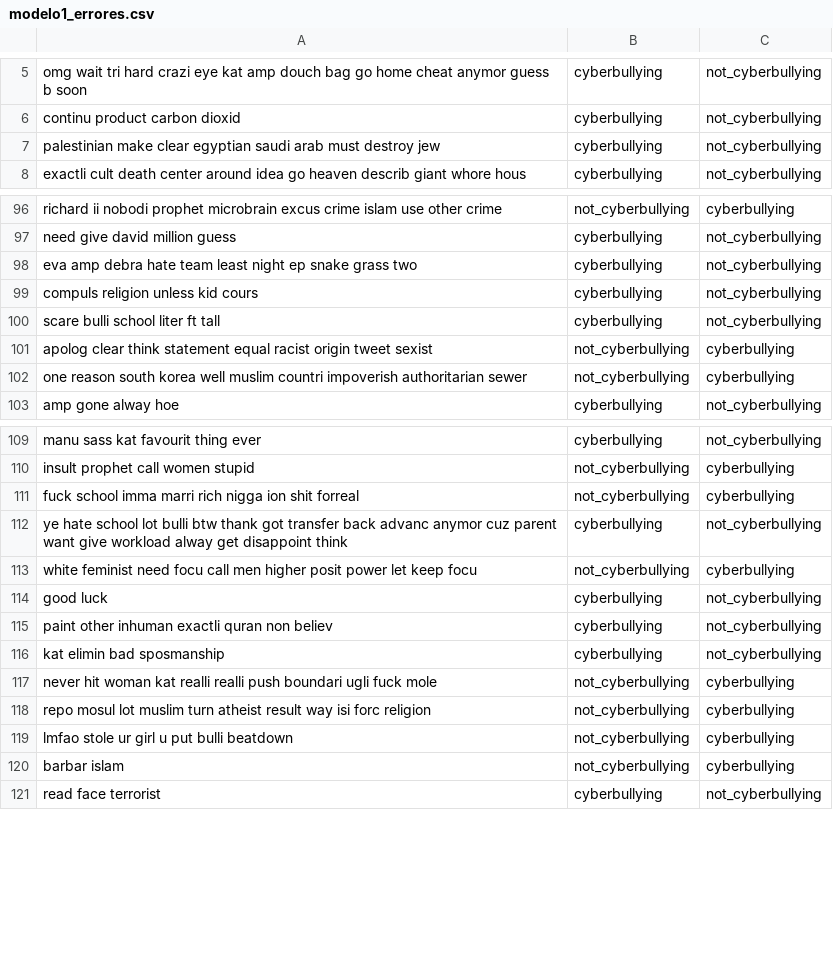
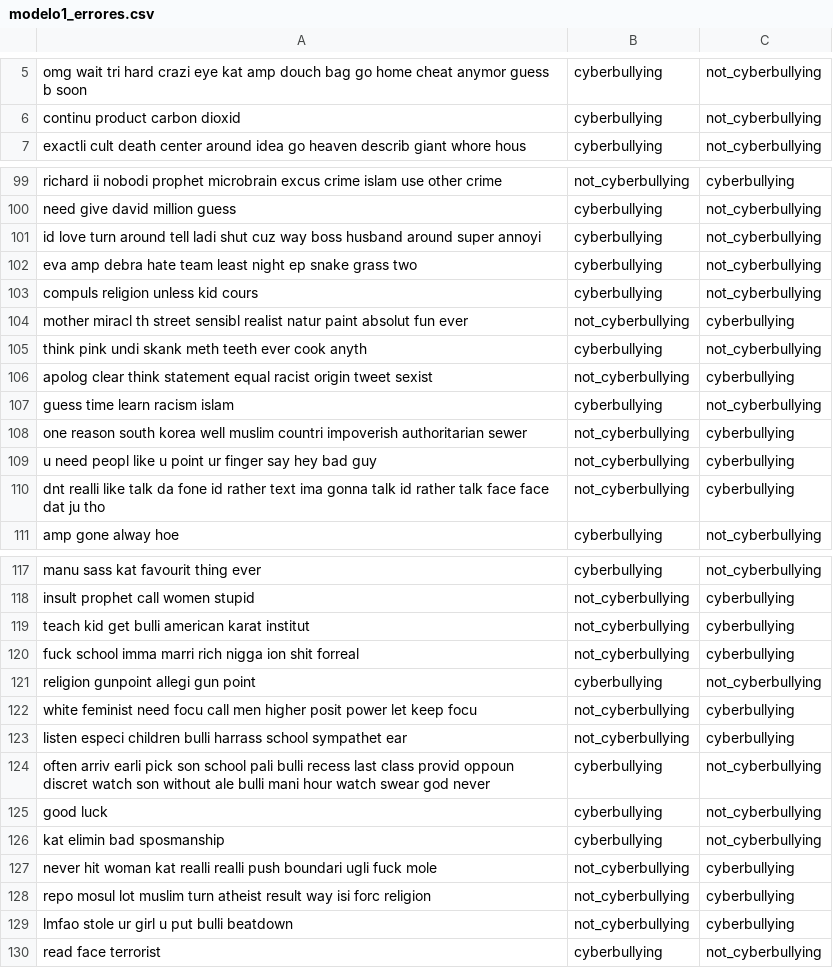
Before and after one commit to stefanoaragoni/ProyectoDeepLearning, a CSV file: modelo1_errores.csv, drawn as a sheet; only a part is shown, gaps mark what is left out; the diff covers the shown part only.

```diff
--- a/modelo1_errores.csv
+++ b/modelo1_errores.csv
@@ -6,3 +6,2 @@ omg wait tri hard crazi eye kat amp douch bag go home cheat anymor guess b soon,
 continu product carbon dioxid,cyberbullying,not_cyberbullying
-palestinian make clear egyptian saudi arab must destroy jew,cyberbullying,not_cyberbullying
 exactli cult death center around idea go heaven describ giant whore hous,cyberbullying,not_cyberbullying
@@ -97,7 +100,12 @@ richard ii nobodi prophet microbrain excus crime islam use other crime,not_cyber
 need give david million guess,cyberbullying,not_cyberbullying
+id love turn around tell ladi shut cuz way boss husband around super annoyi,cyberbullying,not_cyberbullying
 eva amp debra hate team least night ep snake grass two,cyberbullying,not_cyberbullying
 compuls religion unless kid cours,cyberbullying,not_cyberbullying
-scare bulli school liter ft tall,cyberbullying,not_cyberbullying
+mother miracl th street sensibl realist natur paint absolut fun ever,not_cyberbullying,cyberbullying
+think pink undi skank meth teeth ever cook anyth,cyberbullying,not_cyberbullying
 apolog clear think statement equal racist origin tweet sexist,not_cyberbullying,cyberbullying
+guess time learn racism islam,cyberbullying,not_cyberbullying
 one reason south korea well muslim countri impoverish authoritarian sewer,not_cyberbullying,cyberbullying
+u need peopl like u point ur finger say hey bad guy,not_cyberbullying,cyberbullying
+dnt realli like talk da fone id rather text ima gonna talk id rather talk face face dat ju tho,not_cyberbullying,cyberbullying
 amp gone alway hoe,cyberbullying,not_cyberbullying
@@ -110,7 +118,9 @@ manu sass kat favourit thing ever,cyberbullying,not_cyberbullying
 insult prophet call women stupid,not_cyberbullying,cyberbullying
+teach kid get bulli american karat institut,not_cyberbullying,cyberbullying
 fuck school imma marri rich nigga ion shit forreal,not_cyberbullying,cyberbullying
-ye hate school lot bulli btw thank got transfer back advanc anymor cuz parent want give workload alway get disappoint think,cyberbullying,not_cyberbullying
+religion gunpoint allegi gun point,cyberbullying,not_cyberbullying
 white feminist need focu call men higher posit power let keep focu,not_cyberbullying,cyberbullying
+listen especi children bulli harrass school sympathet ear,not_cyberbullying,cyberbullying
+often arriv earli pick son school pali bulli recess last class provid oppoun discret watch son without ale bulli mani hour watch swear god never,cyberbullying,not_cyberbullying
 good luck,cyberbullying,not_cyberbullying
-paint other inhuman exactli quran non believ,cyberbullying,not_cyberbullying
 kat elimin bad sposmanship,cyberbullying,not_cyberbullying
@@ -119,3 +129,2 @@ repo mosul lot muslim turn atheist result way isi forc religion,not_cyberbullyin
 lmfao stole ur girl u put bulli beatdown,not_cyberbullying,cyberbullying
-barbar islam,not_cyberbullying,cyberbullying
 read face terrorist,cyberbullying,not_cyberbullying
```
Also changed, not shown: 24 added rows, 11 removed rows and 2 edited cells elsewhere in this file, modelo2_errores.csv, 2 other files.
